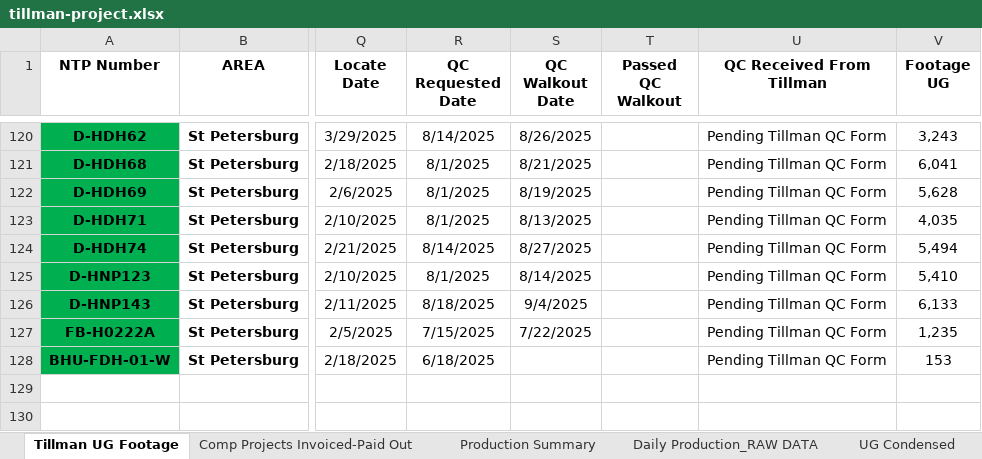
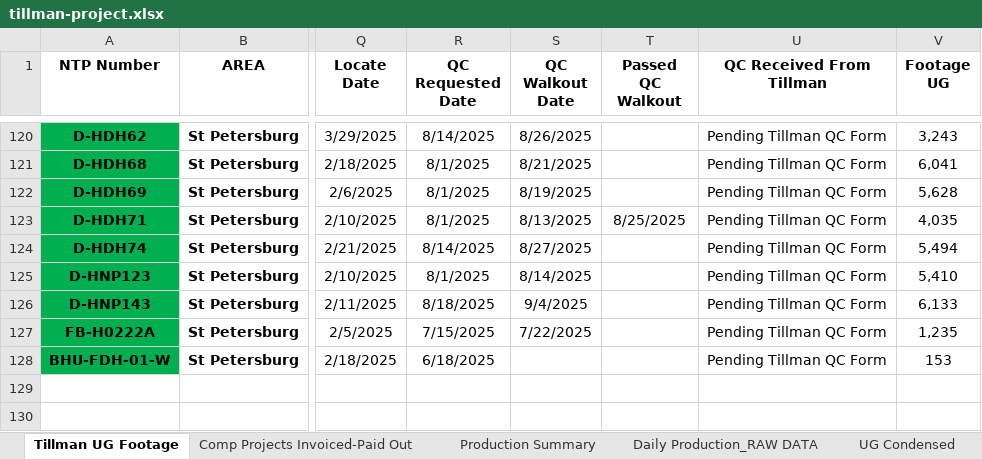
Before and after one commit to JCKraus1/Tillman-Dashboard, an Excel workbook: tillman-project.xlsx, sheet Tillman UG Footage, drawn as a sheet; only a part is shown, gaps mark what is left out; values as stored, in another font and other column widths than the file's, no borders; table styles not drawn; the diff names each change by its address in the sheet, - before the commit and + after, or states it on an @@ line.

Commit message:
Automated update every 30 minutes

```diff
--- a/tillman-project.xlsx (sheet Tillman UG Footage)
+++ b/tillman-project.xlsx (sheet Tillman UG Footage)
-T123 (Passed QC Walkout): (empty)
+T123 (Passed QC Walkout): 8/25/2025
```
